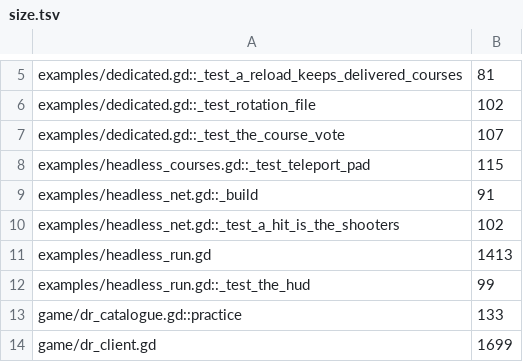
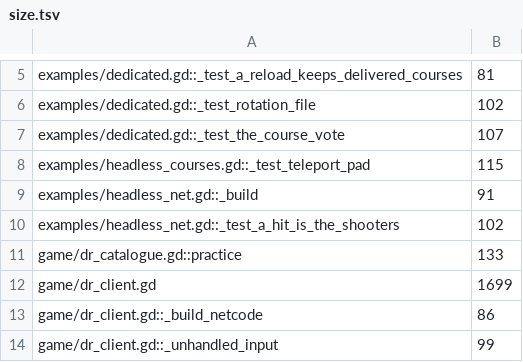
Before and after one commit to gamemann/mg-deathrun, a TSV file: ci/efficiency/size.tsv, drawn as a sheet; only a part is shown, gaps mark what is left out; the shorter side is filled out with more unchanged rows.

```diff
--- a/ci/efficiency/size.tsv
+++ b/ci/efficiency/size.tsv
@@ -10,4 +10,2 @@ examples/headless_net.gd::_build	91
 examples/headless_net.gd::_test_a_hit_is_the_shooters	102
-examples/headless_run.gd	1413
-examples/headless_run.gd::_test_the_hud	99
 game/dr_catalogue.gd::practice	133
```
Also changed, not shown: 3 other files.
